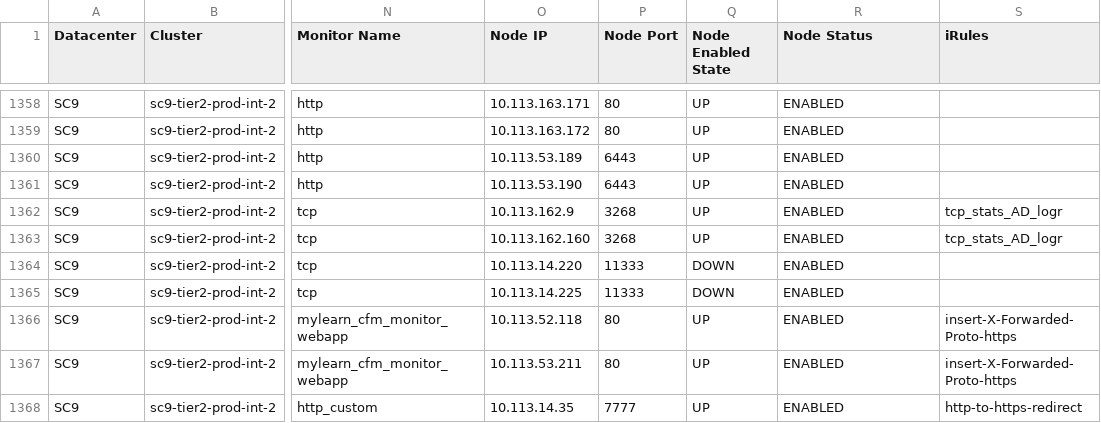
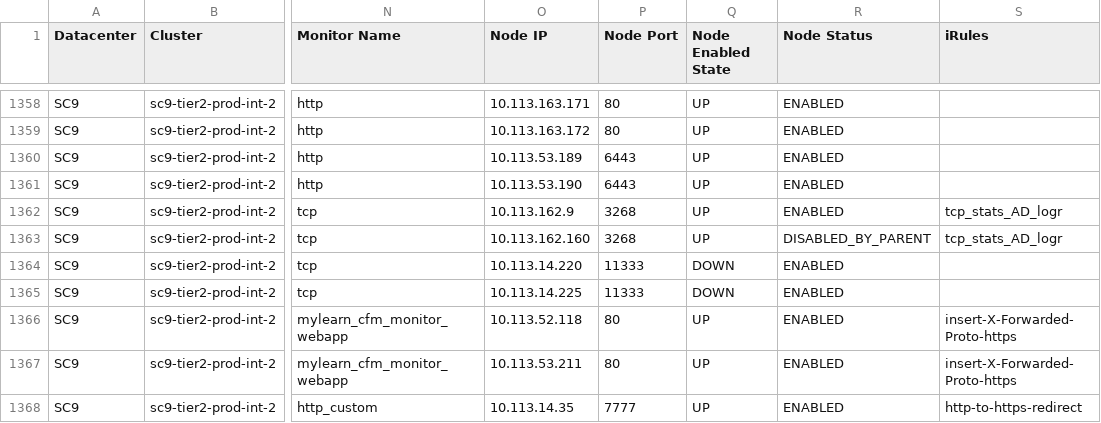
Before and after one commit to vijayajyothi/planning, a CSV file: csv_data/f5/f5.csv, drawn as a sheet; only a part is shown, gaps mark what is left out; the diff covers the shown part only; the diff names each change by its address in the sheet, - before the commit and + after, or states it on an @@ line.

```diff
--- a/csv_data/f5/f5.csv
+++ b/csv_data/f5/f5.csv
-R1363 (Node Status): ENABLED
+R1363 (Node Status): DISABLED_BY_PARENT
```
Also changed, not shown: 8 edited cells elsewhere in this file, 3 other files.
